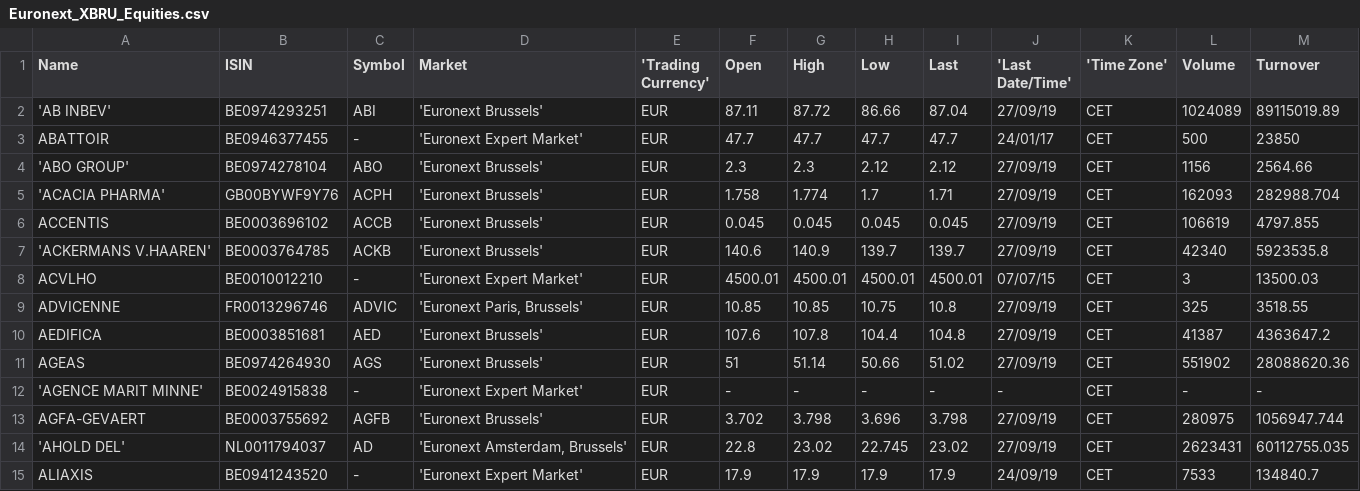
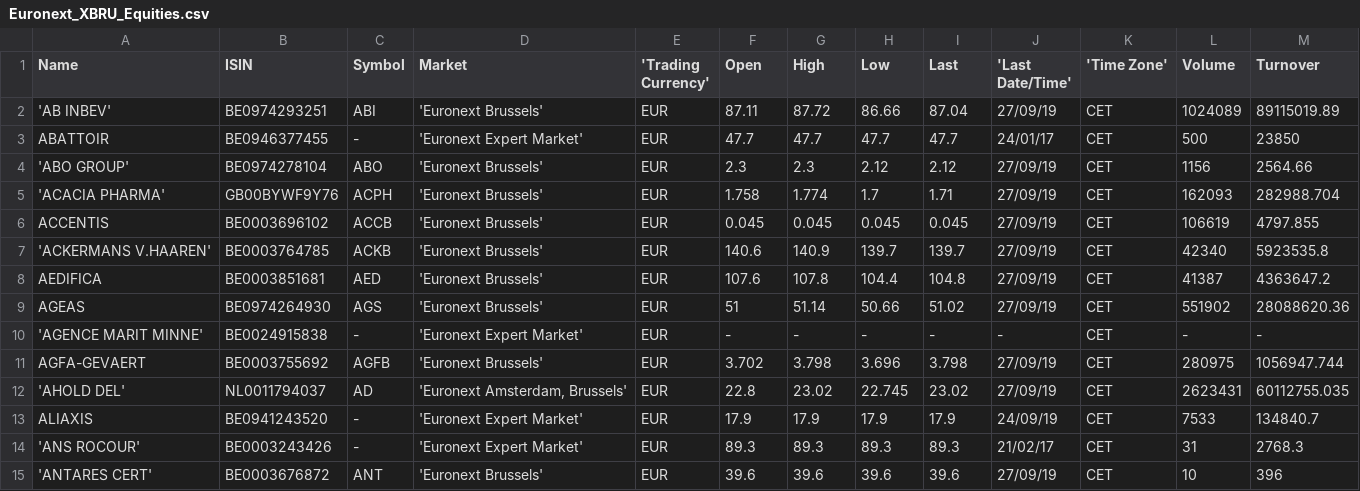
Before and after one commit to pierreyb/FindTurbo, a CSV file: Euronext_XBRU_Equities.csv, drawn as a sheet; only a part is shown; the shorter side is filled out with more unchanged rows.

Commit message:
Update Euronext_XBRU_Equities.csv

```diff
--- a/Euronext_XBRU_Equities.csv
+++ b/Euronext_XBRU_Equities.csv
@@ -7,4 +7,2 @@ ACCENTIS;BE0003696102;ACCB;'Euronext Brussels';EUR;0.045;0.045;0.045;0.045;27/09
 'ACKERMANS V.HAAREN';BE0003764785;ACKB;'Euronext Brussels';EUR;140.6;140.9;139.7;139.7;27/09/19;CET;42340;5923535.8
-ACVLHO;BE0010012210;-;'Euronext Expert Market';EUR;4500.01;4500.01;4500.01;4500.01;07/07/15;CET;3;13500.03
-ADVICENNE;FR0013296746;ADVIC;'Euronext Paris, Brussels';EUR;10.85;10.85;10.75;10.8;27/09/19;CET;325;3518.55
 AEDIFICA;BE0003851681;AED;'Euronext Brussels';EUR;107.6;107.8;104.4;104.8;27/09/19;CET;41387;4363647.2
```
